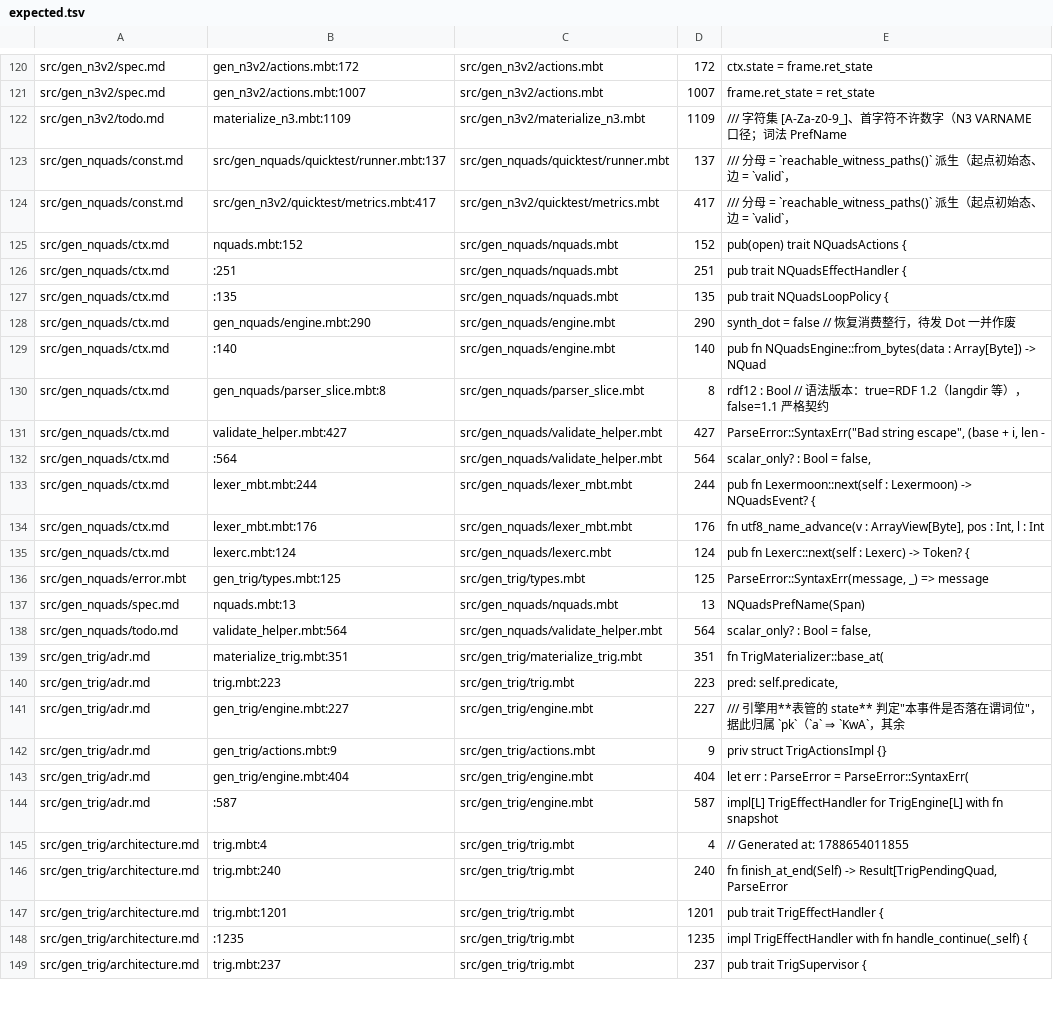
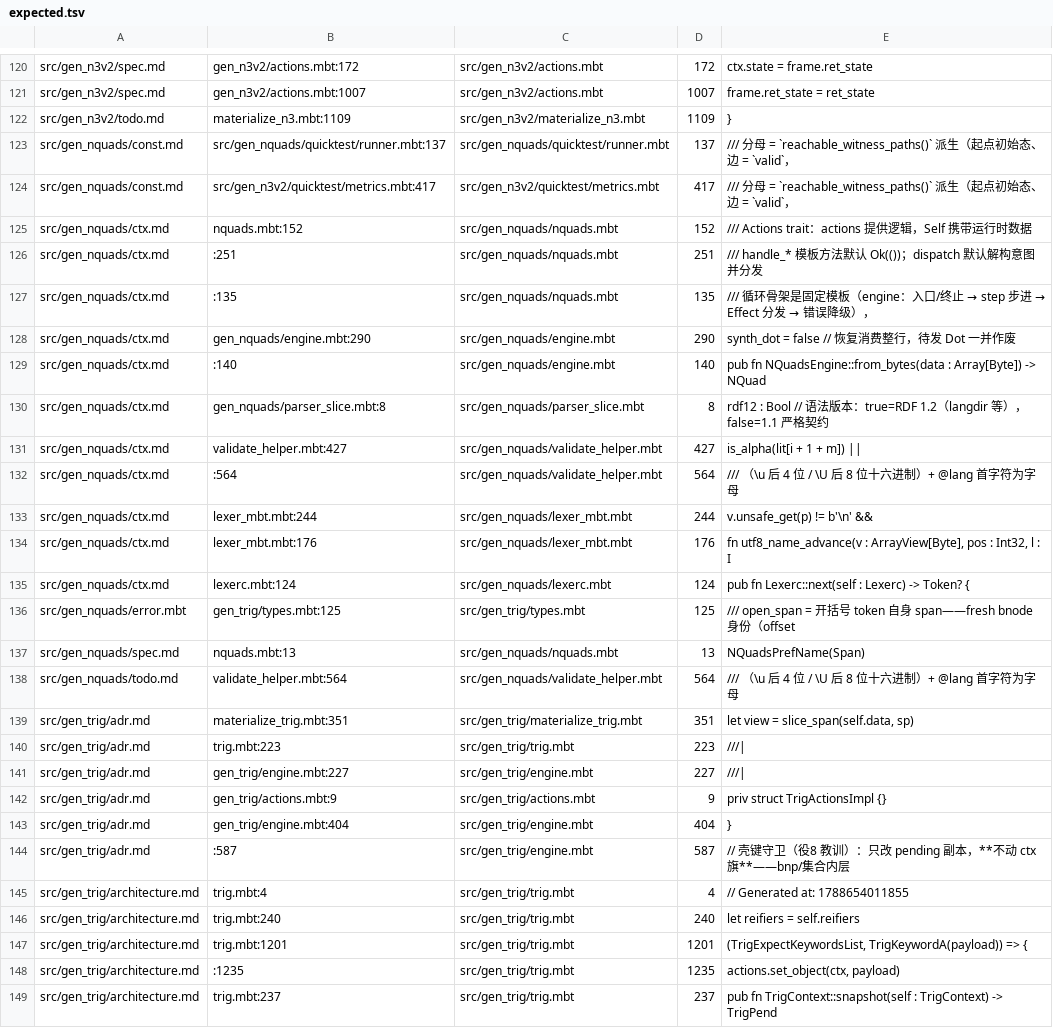
Before and after one commit to 72-j/mbt.ttl, a TSV file: .anchors/expected.tsv, drawn as a sheet; only a part is shown, gaps mark what is left out; the diff covers the shown part only.

```diff
--- a/.anchors/expected.tsv
+++ b/.anchors/expected.tsv
@@ -121,8 +121,8 @@ src/gen_n3v2/spec.md	gen_n3v2/actions.mbt:172	src/gen_n3v2/actions.mbt	172	ctx.s
 src/gen_n3v2/spec.md	gen_n3v2/actions.mbt:1007	src/gen_n3v2/actions.mbt	1007	frame.ret_state = ret_state
-src/gen_n3v2/todo.md	materialize_n3.mbt:1109	src/gen_n3v2/materialize_n3.mbt	1109	/// 字符集 [A-Za-z0-9_]、首字符不许数字（N3 VARNAME 口径；词法 PrefName
+src/gen_n3v2/todo.md	materialize_n3.mbt:1109	src/gen_n3v2/materialize_n3.mbt	1109	}
 src/gen_nquads/const.md	src/gen_nquads/quicktest/runner.mbt:137	src/gen_nquads/quicktest/runner.mbt	137	///   分母 = `reachable_witness_paths()` 派生（起点初始态、边 = `valid`，
 src/gen_nquads/const.md	src/gen_n3v2/quicktest/metrics.mbt:417	src/gen_n3v2/quicktest/metrics.mbt	417	///   分母 = `reachable_witness_paths()` 派生（起点初始态、边 = `valid`，
-src/gen_nquads/ctx.md	nquads.mbt:152	src/gen_nquads/nquads.mbt	152	pub(open) trait NQuadsActions {
-src/gen_nquads/ctx.md	:251	src/gen_nquads/nquads.mbt	251	pub trait NQuadsEffectHandler {
-src/gen_nquads/ctx.md	:135	src/gen_nquads/nquads.mbt	135	pub trait NQuadsLoopPolicy {
+src/gen_nquads/ctx.md	nquads.mbt:152	src/gen_nquads/nquads.mbt	152	/// Actions trait：actions 提供逻辑，Self 携带运行时数据
+src/gen_nquads/ctx.md	:251	src/gen_nquads/nquads.mbt	251	/// handle_* 模板方法默认 Ok(())；dispatch 默认解构意图并分发
+src/gen_nquads/ctx.md	:135	src/gen_nquads/nquads.mbt	135	/// 循环骨架是固定模板（engine：入口/终止 → step 步进 → Effect 分发 → 错误降级），
 src/gen_nquads/ctx.md	gen_nquads/engine.mbt:290	src/gen_nquads/engine.mbt	290	synth_dot = false // 恢复消费整行，待发 Dot 一并作废
@@ -130,20 +130,20 @@ src/gen_nquads/ctx.md	:140	src/gen_nquads/engine.mbt	140	pub fn NQuadsEngine::fr
 src/gen_nquads/ctx.md	gen_nquads/parser_slice.mbt:8	src/gen_nquads/parser_slice.mbt	8	rdf12 : Bool // 语法版本：true=RDF 1.2（langdir 等），false=1.1 严格契约
-src/gen_nquads/ctx.md	validate_helper.mbt:427	src/gen_nquads/validate_helper.mbt	427	ParseError::SyntaxErr("Bad string escape", (base + i, len -
-src/gen_nquads/ctx.md	:564	src/gen_nquads/validate_helper.mbt	564	scalar_only? : Bool = false,
-src/gen_nquads/ctx.md	lexer_mbt.mbt:244	src/gen_nquads/lexer_mbt.mbt	244	pub fn Lexermoon::next(self : Lexermoon) -> NQuadsEvent? {
-src/gen_nquads/ctx.md	lexer_mbt.mbt:176	src/gen_nquads/lexer_mbt.mbt	176	fn utf8_name_advance(v : ArrayView[Byte], pos : Int, l : Int
+src/gen_nquads/ctx.md	validate_helper.mbt:427	src/gen_nquads/validate_helper.mbt	427	is_alpha(lit[i + 1 + m]) ||
+src/gen_nquads/ctx.md	:564	src/gen_nquads/validate_helper.mbt	564	///   （\u 后 4 位 / \U 后 8 位十六进制）+ @lang 首字符为字母
+src/gen_nquads/ctx.md	lexer_mbt.mbt:244	src/gen_nquads/lexer_mbt.mbt	244	v.unsafe_get(p) != b'\n' &&
+src/gen_nquads/ctx.md	lexer_mbt.mbt:176	src/gen_nquads/lexer_mbt.mbt	176	fn utf8_name_advance(v : ArrayView[Byte], pos : Int32, l : I
 src/gen_nquads/ctx.md	lexerc.mbt:124	src/gen_nquads/lexerc.mbt	124	pub fn Lexerc::next(self : Lexerc) -> Token? {
-src/gen_nquads/error.mbt	gen_trig/types.mbt:125	src/gen_trig/types.mbt	125	ParseError::SyntaxErr(message, _) => message
+src/gen_nquads/error.mbt	gen_trig/types.mbt:125	src/gen_trig/types.mbt	125	///   open_span  = 开括号 token 自身 span——fresh bnode 身份（offset
 src/gen_nquads/spec.md	nquads.mbt:13	src/gen_nquads/nquads.mbt	13	NQuadsPrefName(Span)
-src/gen_nquads/todo.md	validate_helper.mbt:564	src/gen_nquads/validate_helper.mbt	564	scalar_only? : Bool = false,
-src/gen_trig/adr.md	materialize_trig.mbt:351	src/gen_trig/materialize_trig.mbt	351	fn TrigMaterializer::base_at(
-src/gen_trig/adr.md	trig.mbt:223	src/gen_trig/trig.mbt	223	pred: self.predicate,
-src/gen_trig/adr.md	gen_trig/engine.mbt:227	src/gen_trig/engine.mbt	227	/// 引擎用**表管的 state** 判定"本事件是否落在谓词位"，据此归属 `pk`（`a` ⇒ `KwA`，其余
+src/gen_nquads/todo.md	validate_helper.mbt:564	src/gen_nquads/validate_helper.mbt	564	///   （\u 后 4 位 / \U 后 8 位十六进制）+ @lang 首字符为字母
+src/gen_trig/adr.md	materialize_trig.mbt:351	src/gen_trig/materialize_trig.mbt	351	let view = slice_span(self.data, sp)
+src/gen_trig/adr.md	trig.mbt:223	src/gen_trig/trig.mbt	223	///|
+src/gen_trig/adr.md	gen_trig/engine.mbt:227	src/gen_trig/engine.mbt	227	///|
 src/gen_trig/adr.md	gen_trig/actions.mbt:9	src/gen_trig/actions.mbt	9	priv struct TrigActionsImpl {}
-src/gen_trig/adr.md	gen_trig/engine.mbt:404	src/gen_trig/engine.mbt	404	let err : ParseError = ParseError::SyntaxErr(
-src/gen_trig/adr.md	:587	src/gen_trig/engine.mbt	587	impl[L] TrigEffectHandler for TrigEngine[L] with fn snapshot
+src/gen_trig/adr.md	gen_trig/engine.mbt:404	src/gen_trig/engine.mbt	404	}
+src/gen_trig/adr.md	:587	src/gen_trig/engine.mbt	587	// 壳键守卫（役8 教训）：只改 pending 副本，**不动 ctx 旗**——bnp/集合内层
 src/gen_trig/architecture.md	trig.mbt:4	src/gen_trig/trig.mbt	4	// Generated at: 1788654011855
-src/gen_trig/architecture.md	trig.mbt:240	src/gen_trig/trig.mbt	240	fn finish_at_end(Self) -> Result[TrigPendingQuad, ParseError
-src/gen_trig/architecture.md	trig.mbt:1201	src/gen_trig/trig.mbt	1201	pub trait TrigEffectHandler {
-src/gen_trig/architecture.md	:1235	src/gen_trig/trig.mbt	1235	impl TrigEffectHandler with fn handle_continue(_self) {
-src/gen_trig/architecture.md	trig.mbt:237	src/gen_trig/trig.mbt	237	pub trait TrigSupervisor {
+src/gen_trig/architecture.md	trig.mbt:240	src/gen_trig/trig.mbt	240	let reifiers = self.reifiers
+src/gen_trig/architecture.md	trig.mbt:1201	src/gen_trig/trig.mbt	1201	(TrigExpectKeywordsList, TrigKeywordA(payload)) => {
+src/gen_trig/architecture.md	:1235	src/gen_trig/trig.mbt	1235	actions.set_object(ctx, payload)
+src/gen_trig/architecture.md	trig.mbt:237	src/gen_trig/trig.mbt	237	pub fn TrigContext::snapshot(self : TrigContext) -> TrigPend
```
Also changed, not shown: 1 added row and 125 edited cells elsewhere in this file, 3 other files.
